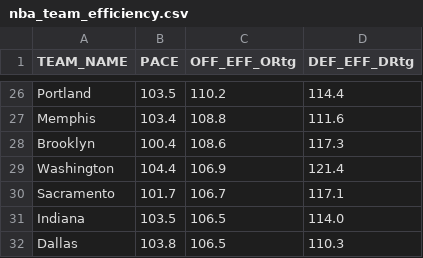
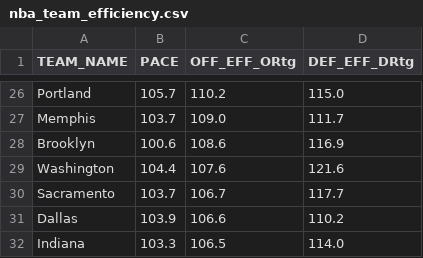
Before and after one commit to Daniel-CM327/NBA-Team-Efficiency, a CSV file: nba_team_efficiency.csv, drawn as a sheet; only a part is shown, gaps mark what is left out; removed rows and columns are numbered as before the commit, all else as after; the diff covers the shown part only; the diff names each change by its address in the sheet, - before the commit and + after, or states it on an @@ line.

```diff
--- a/nba_team_efficiency.csv
+++ b/nba_team_efficiency.csv
-B26 (PACE): 103.5
+B26 (PACE): 105.7
-D26 (DEF_EFF_DRtg): 114.4
+D26 (DEF_EFF_DRtg): 115.0
-B27 (PACE): 103.4
+B27 (PACE): 103.7
-C27 (OFF_EFF_ORtg): 108.8
+C27 (OFF_EFF_ORtg): 109.0
-D27 (DEF_EFF_DRtg): 111.6
+D27 (DEF_EFF_DRtg): 111.7
-B28 (PACE): 100.4
+B28 (PACE): 100.6
-D28 (DEF_EFF_DRtg): 117.3
+D28 (DEF_EFF_DRtg): 116.9
-C29 (OFF_EFF_ORtg): 106.9
+C29 (OFF_EFF_ORtg): 107.6
-D29 (DEF_EFF_DRtg): 121.4
+D29 (DEF_EFF_DRtg): 121.6
-B30 (PACE): 101.7
+B30 (PACE): 103.7
-D30 (DEF_EFF_DRtg): 117.1
+D30 (DEF_EFF_DRtg): 117.7
+row 31: Dallas | 103.9 | 106.6 | 110.2
-B32 (PACE): 103.5
+B32 (PACE): 103.3
-row 32: Dallas | 103.8 | 106.5 | 110.3
```
Also changed, not shown: 2 added rows, 2 removed rows and 29 edited cells elsewhere in this file.
